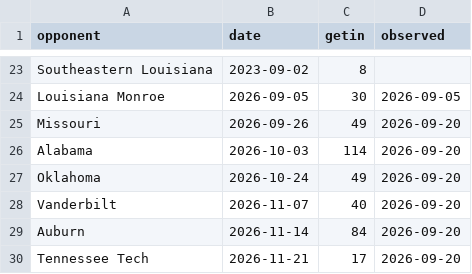
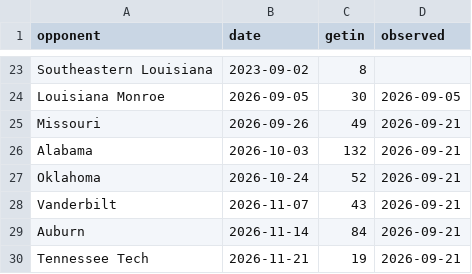
Before and after one commit to gardnerthornhill/msu-ticket-model, a CSV file: data/tickets.csv, drawn as a sheet; only a part is shown, gaps mark what is left out.

```diff
--- a/data/tickets.csv
+++ b/data/tickets.csv
@@ -24,7 +24,7 @@ Southeastern Louisiana,2023-09-02,8,
 Louisiana Monroe,2026-09-05,30,2026-09-05
-Missouri,2026-09-26,49,2026-09-20
-Alabama,2026-10-03,114,2026-09-20
-Oklahoma,2026-10-24,49,2026-09-20
-Vanderbilt,2026-11-07,40,2026-09-20
-Auburn,2026-11-14,84,2026-09-20
-Tennessee Tech,2026-11-21,17,2026-09-20
+Missouri,2026-09-26,49,2026-09-21
+Alabama,2026-10-03,132,2026-09-21
+Oklahoma,2026-10-24,52,2026-09-21
+Vanderbilt,2026-11-07,43,2026-09-21
+Auburn,2026-11-14,84,2026-09-21
+Tennessee Tech,2026-11-21,19,2026-09-21
```
Also changed, not shown: data/features.csv, data/ticket_history.csv, 37 other files.
